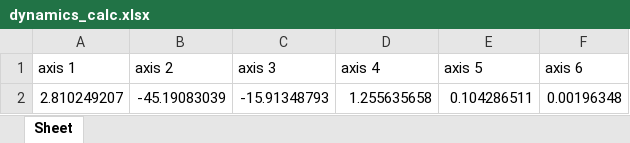
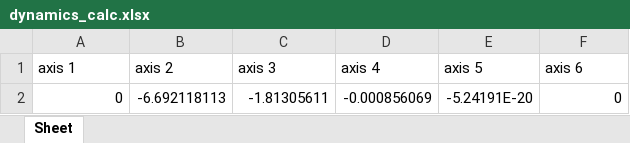
Before and after one commit to SamKaiYang/Optimization-of-robotic-arm-design, an Excel workbook: dynamics/src/dynamics/xlsx/dynamics_calc.xlsx, sheet Sheet, drawn as a sheet; values as stored, in another font and other column widths than the file's, no borders; removed rows and columns are numbered as before the commit, all else as after; the diff names each change by its address in the sheet, - before the commit and + after, or states it on an @@ line.

```diff
--- a/dynamics/src/dynamics/xlsx/dynamics_calc.xlsx (sheet Sheet)
+++ b/dynamics/src/dynamics/xlsx/dynamics_calc.xlsx (sheet Sheet)
-row 2: 2.810249207 | -45.19083039 | -15.91348793 | 1.255635658 | 0.104286511 | 0.00196348
+row 2: 0 | -6.692118113 | -1.81305611 | -0.000856069 | -5.24191E-20 | 0
```
Also changed, not shown: dynamics/src/dynamics/xlsx/CJM_select.xlsx, dynamics/src/dynamics/xlsx/dynamics_limit_torque_calc.xlsx, 5 other files.
